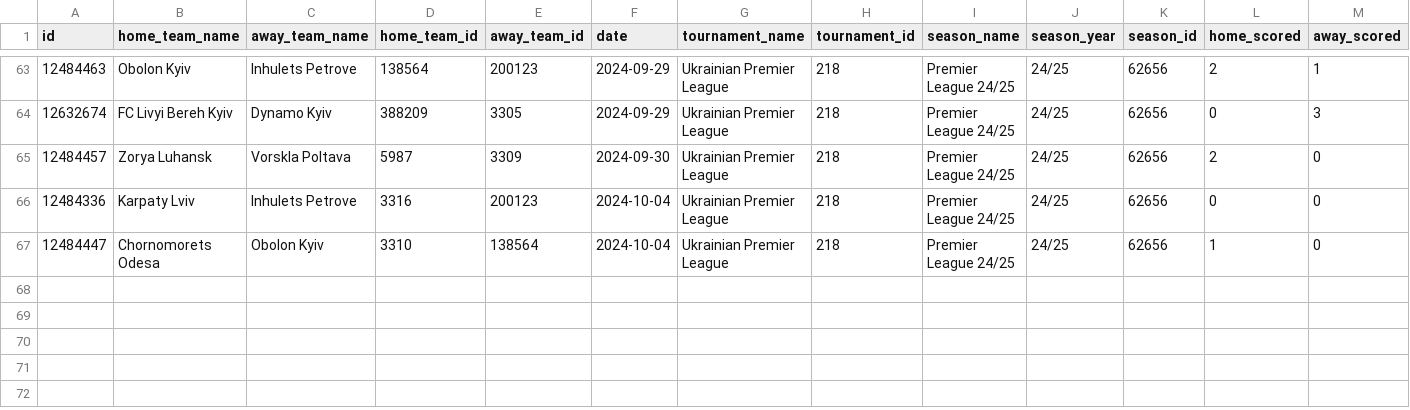
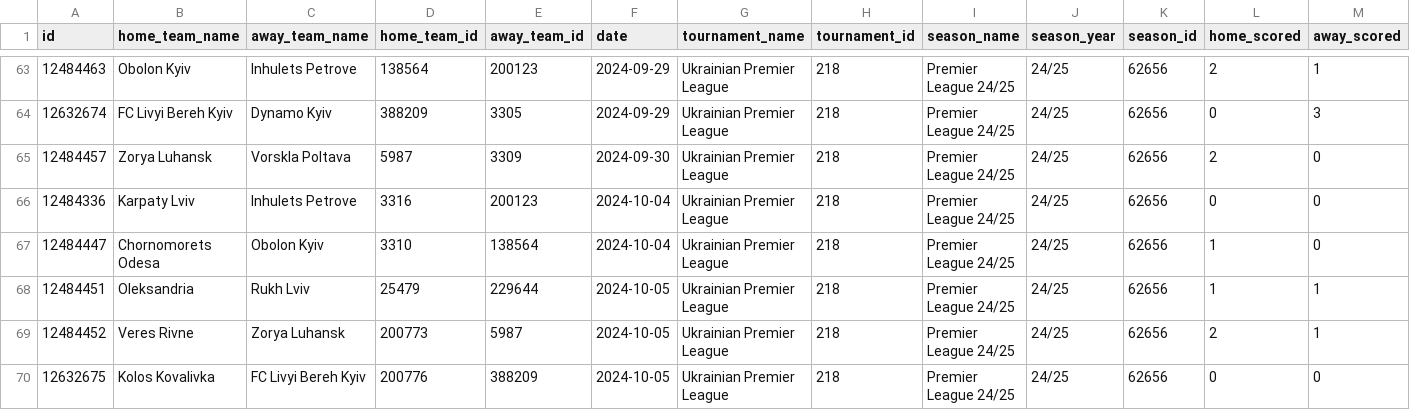
Before and after one commit to oyakymchuk/upl_shotmap, a CSV file: data/matches/upl_matches.csv, drawn as a sheet; only a part is shown, gaps mark what is left out; rows hold the shown columns only; the diff names each change by its address in the sheet, - before the commit and + after, or states it on an @@ line.

```diff
--- a/data/matches/upl_matches.csv
+++ b/data/matches/upl_matches.csv
+row 68: 12484451 | Oleksandria | Rukh Lviv | 25479 | 229644 | 2024-10-05 | Ukrainian Premier League | 218 | Premier League 24/25 | 24/25 | 62656 | 1 | 1
+row 69: 12484452 | Veres Rivne | Zorya Luhansk | 200773 | 5987 | 2024-10-05 | Ukrainian Premier League | 218 | Premier League 24/25 | 24/25 | 62656 | 2 | 1
+row 70: 12632675 | Kolos Kovalivka | FC Livyi Bereh Kyiv | 200776 | 388209 | 2024-10-05 | Ukrainian Premier League | 218 | Premier League 24/25 | 24/25 | 62656 | 0 | 0
```
